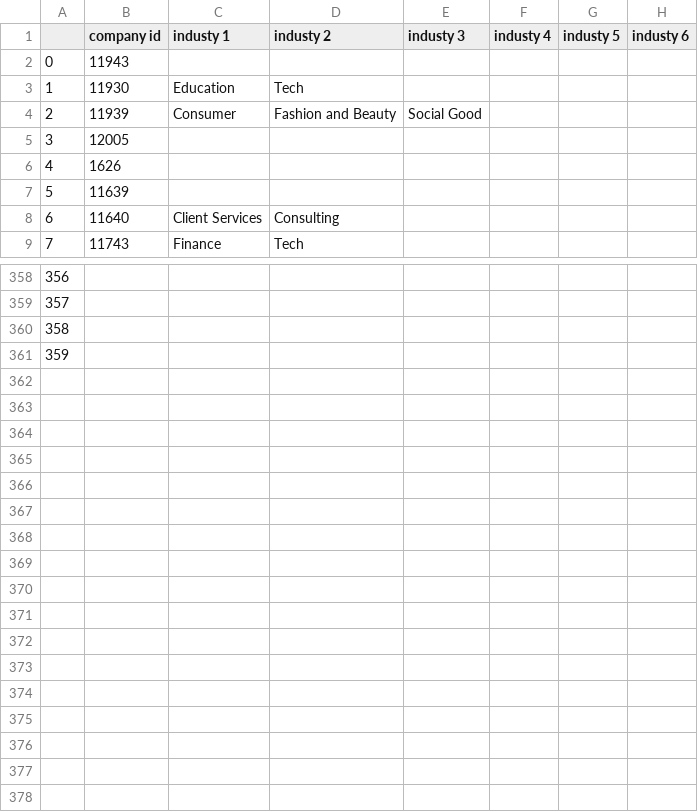
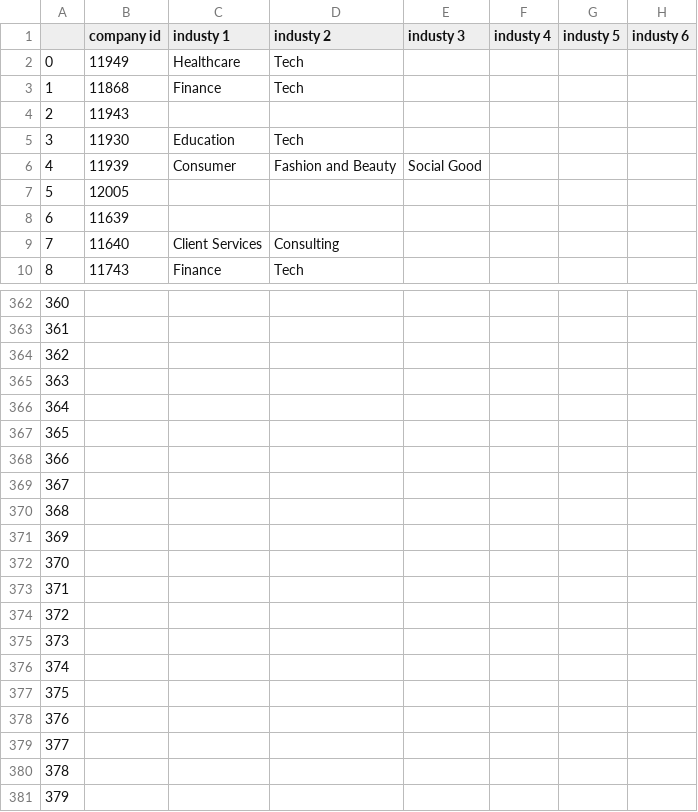
Before and after one commit to kaspromonti/Project-1---DataCondas, a CSV file: Marks-Code/company_data.csv, drawn as a sheet; only a part is shown, gaps mark what is left out; addresses are those after the commit; the diff covers the shown part only; the diff names each change by its address in the sheet, - before the commit and + after, or states it on an @@ line.

```diff
--- a/Marks-Code/company_data.csv
+++ b/Marks-Code/company_data.csv
+row 2: 0 | 11949 | Healthcare | Tech
+row 3: 1 | 11868 | Finance | Tech
@@ column A renumbered between rows 4 and 365 @@
@@ row 6 moved to row 266: 264 @@
+row 366: 364
+row 367: 365
+row 368: 366
+row 369: 367
+row 370: 368
+row 371: 369
+row 372: 370
+row 373: 371
+row 374: 372
+row 375: 373
+row 376: 374
+row 377: 375
+row 378: 376
+row 379: 377
+row 380: 378
+row 381: 379
```
Also changed, not shown: 2 added rows and 13 moved rows elsewhere in this file, 5 other files.
